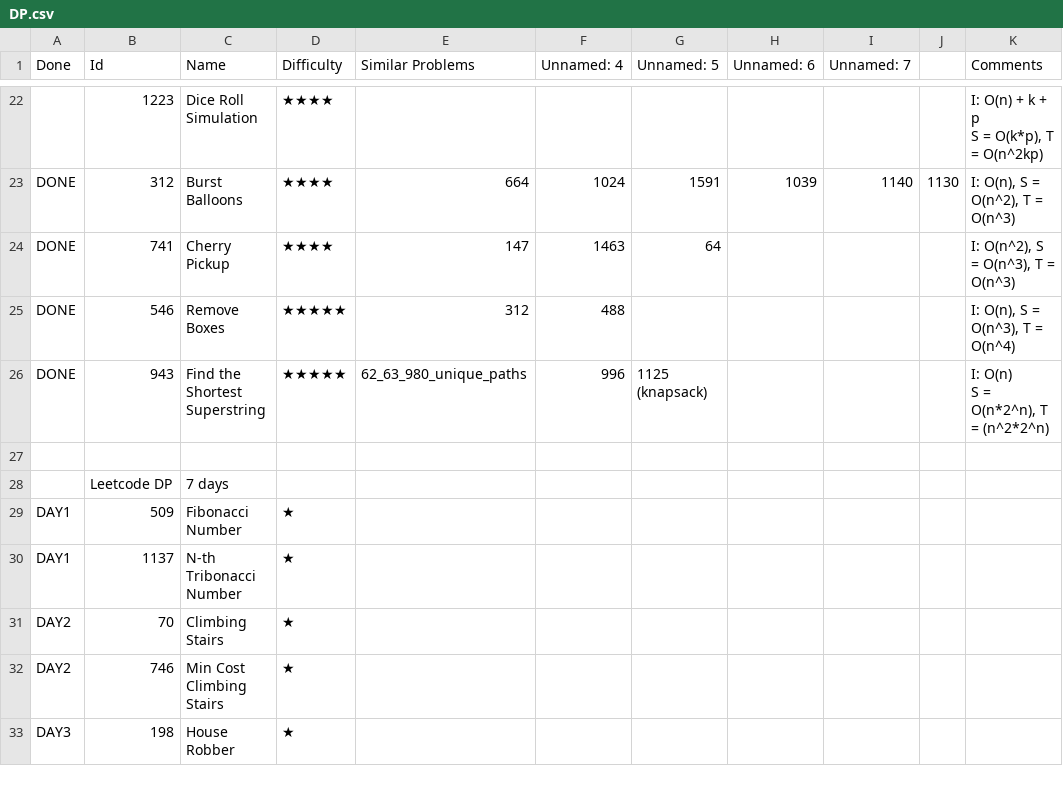
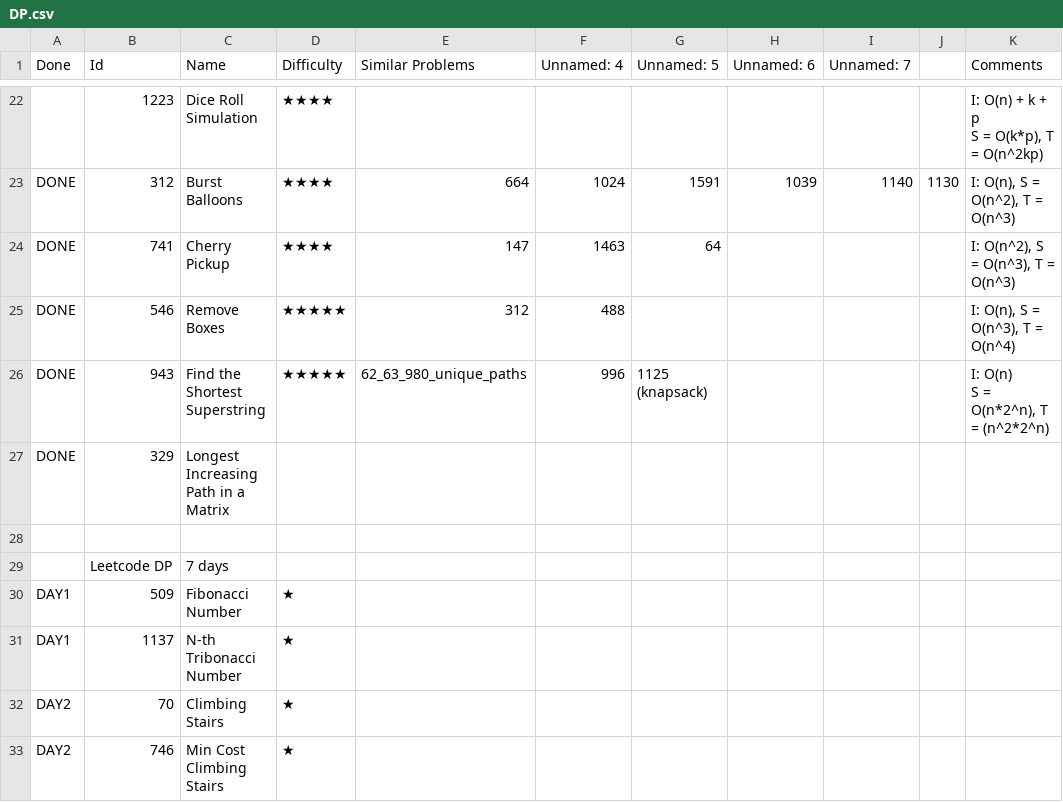
Before and after one commit to letaoZ/shua, a CSV file: DP.csv, drawn as a sheet; only a part is shown, gaps mark what is left out; the shorter side is filled out with more unchanged rows.

```diff
--- a/DP.csv
+++ b/DP.csv
@@ -31,2 +31,3 @@ DONE,943,Find the Shortest Superstring,★★★★★,62_63_980_unique_paths,99
 S = O(n*2^n), T = (n^2*2^n)"
+DONE,329,Longest Increasing Path in a Matrix,,,,,,,,
 ,,,,,,,,,,
```
Also changed, not shown: Graph_Search.csv, 2 other files.
